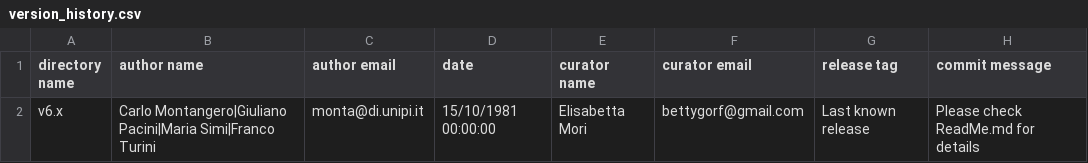
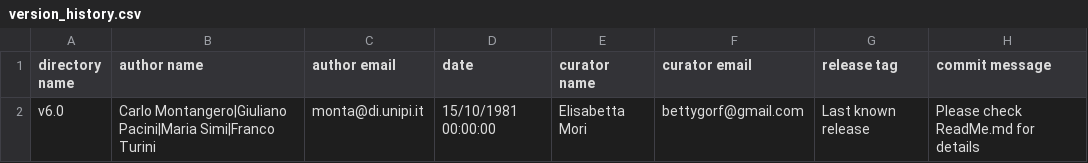
Before and after one commit to Unipisa/Magma-Lisp, a CSV file: metadata/version_history.csv, drawn as a sheet.

```diff
--- a/metadata/version_history.csv
+++ b/metadata/version_history.csv
@@ -1,2 +1,2 @@
 directory name,author name,author email,date,curator name,curator email,release tag,commit message
-v6.x,Carlo Montangero|Giuliano Pacini|Maria Simi|Franco Turini,monta@di.unipi.it,15/10/1981 00:00:00,Elisabetta Mori,bettygorf@gmail.com,Last known release,"Please check ReadMe.md for details"
+v6.0,Carlo Montangero|Giuliano Pacini|Maria Simi|Franco Turini,monta@di.unipi.it,15/10/1981 00:00:00,Elisabetta Mori,bettygorf@gmail.com,Last known release,"Please check ReadMe.md for details"
```
Also changed, not shown: 1 other file.
